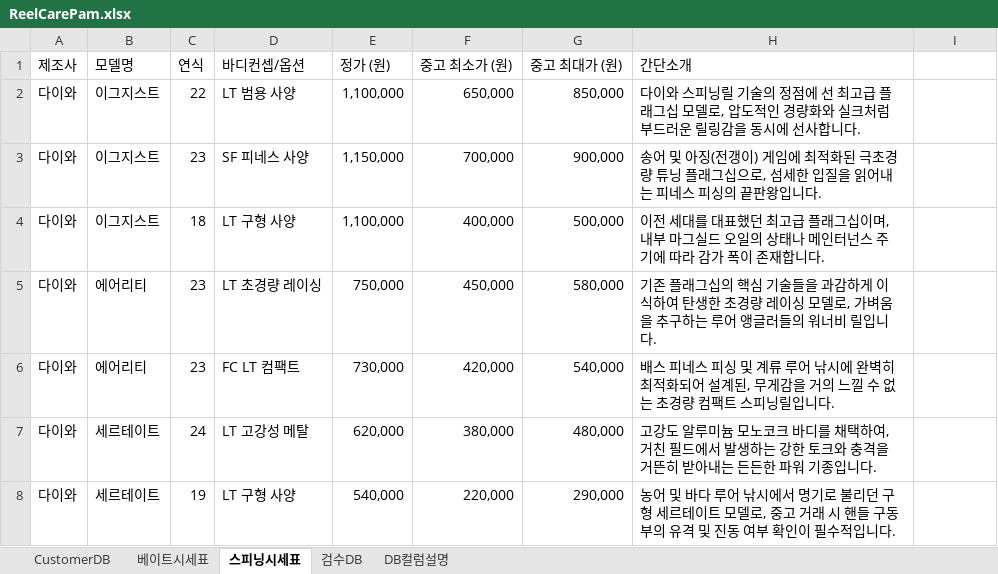
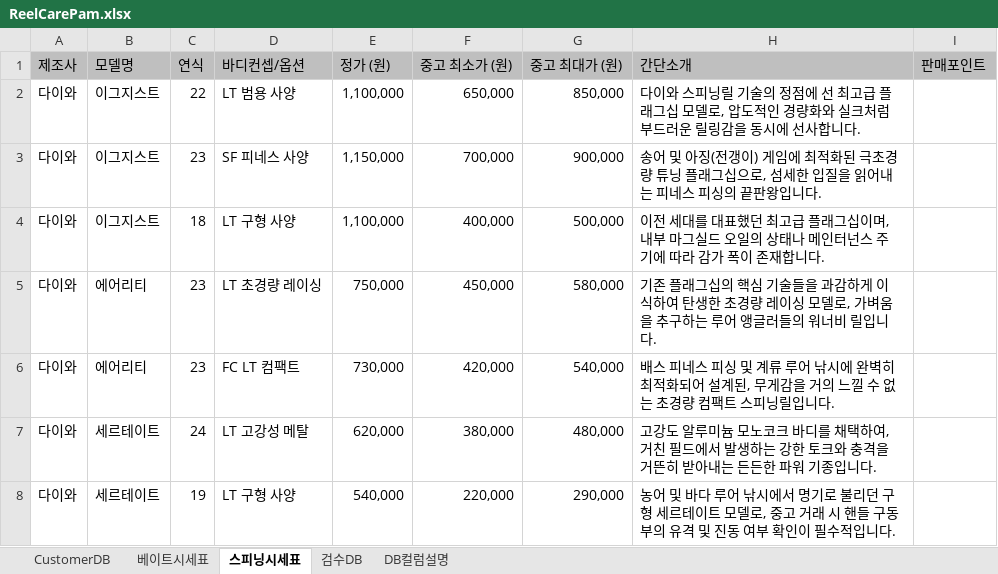
Before and after one commit to gameter/ReelCarepam, an Excel workbook: DB/ReelCarePam.xlsx, sheet 스피닝시세표, drawn as a sheet; only a part is shown; values as stored, in another font and other column widths than the file's, no borders; the diff names each change by its address in the sheet, - before the commit and + after, or states it on an @@ line.

```diff
--- a/DB/ReelCarePam.xlsx (sheet 스피닝시세표)
+++ b/DB/ReelCarePam.xlsx (sheet 스피닝시세표)
-A1:I1 fill: none
+A1:I1 fill: #BFBFBF
-I1: (empty)
+I1: 판매포인트
```
Also changed, not shown: sheet 베이트시세표, 1 other file.
